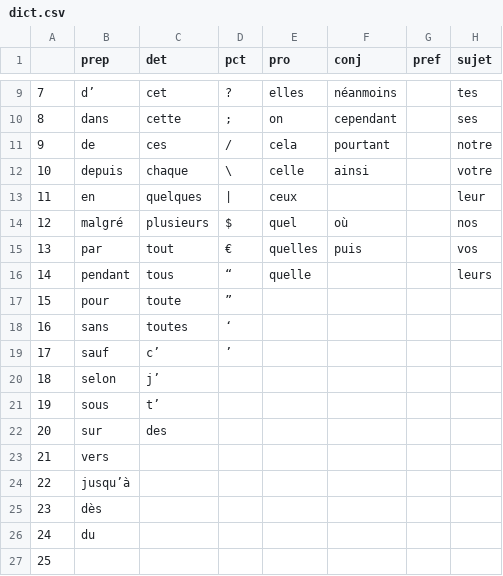
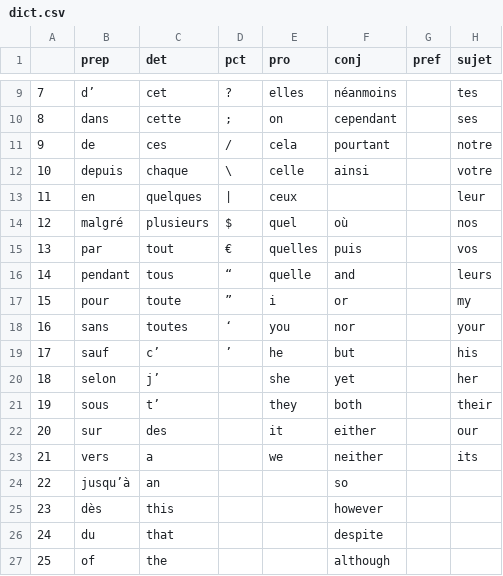
Before and after one commit to birdie0111/chunker, a CSV file: dict.csv, drawn as a sheet; only a part is shown, gaps mark what is left out; the diff covers the shown part only.

```diff
--- a/dict.csv
+++ b/dict.csv
@@ -15,13 +15,13 @@
 13,par,tout,€,quelles,puis,,vos
-14,pendant,tous,“,quelle,,,leurs
-15,pour,toute,”,,,,
-16,sans,toutes,‘,,,,
-17,sauf,c’,’,,,,
-18,selon,j’,,,,,
-19,sous,t’,,,,,
-20,sur,des,,,,,
-21,vers,,,,,,
-22,jusqu’à,,,,,,
-23,dès,,,,,,
-24,du,,,,,,
-25,,,,,,,
+14,pendant,tous,“,quelle,and,,leurs
+15,pour,toute,”,i,or,,my
+16,sans,toutes,‘,you,nor,,your
+17,sauf,c’,’,he,but,,his
+18,selon,j’,,she,yet,,her
+19,sous,t’,,they,both,,their
+20,sur,des,,it,either,,our
+21,vers,a,,we,neither,,its
+22,jusqu’à,an,,,so,,
+23,dès,this,,,however,,
+24,du,that,,,despite,,
+25,of,the,,,although,,
```
Also changed, not shown: 2 added rows and 25 edited cells elsewhere in this file, 8 other files.
